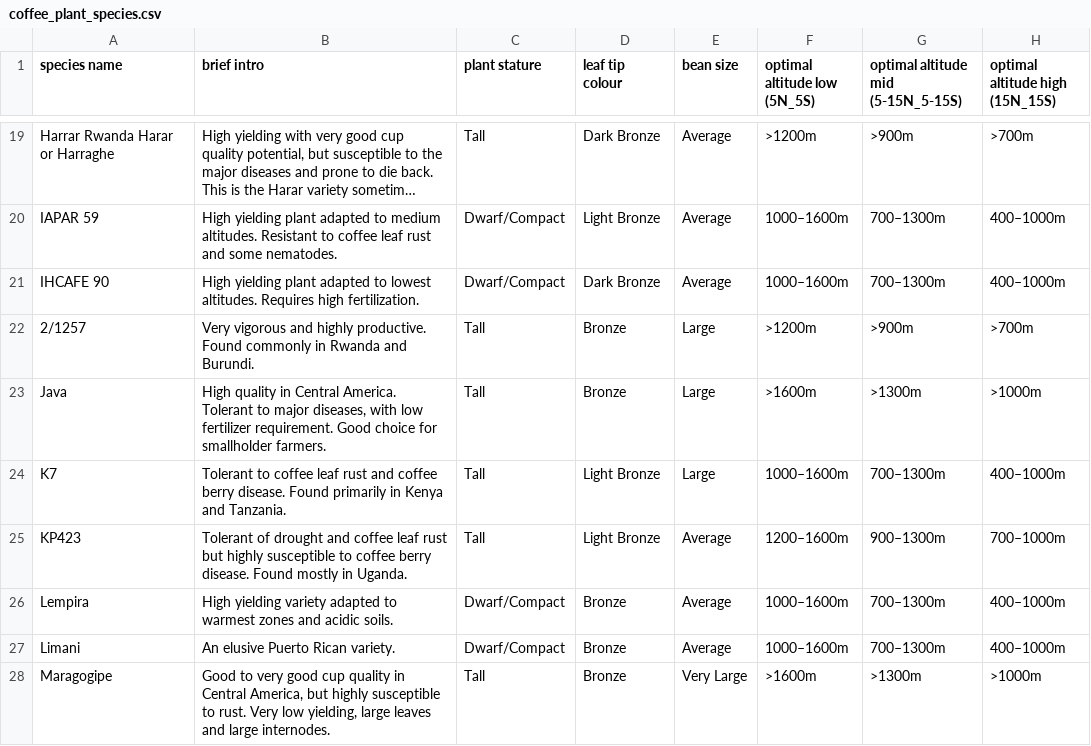
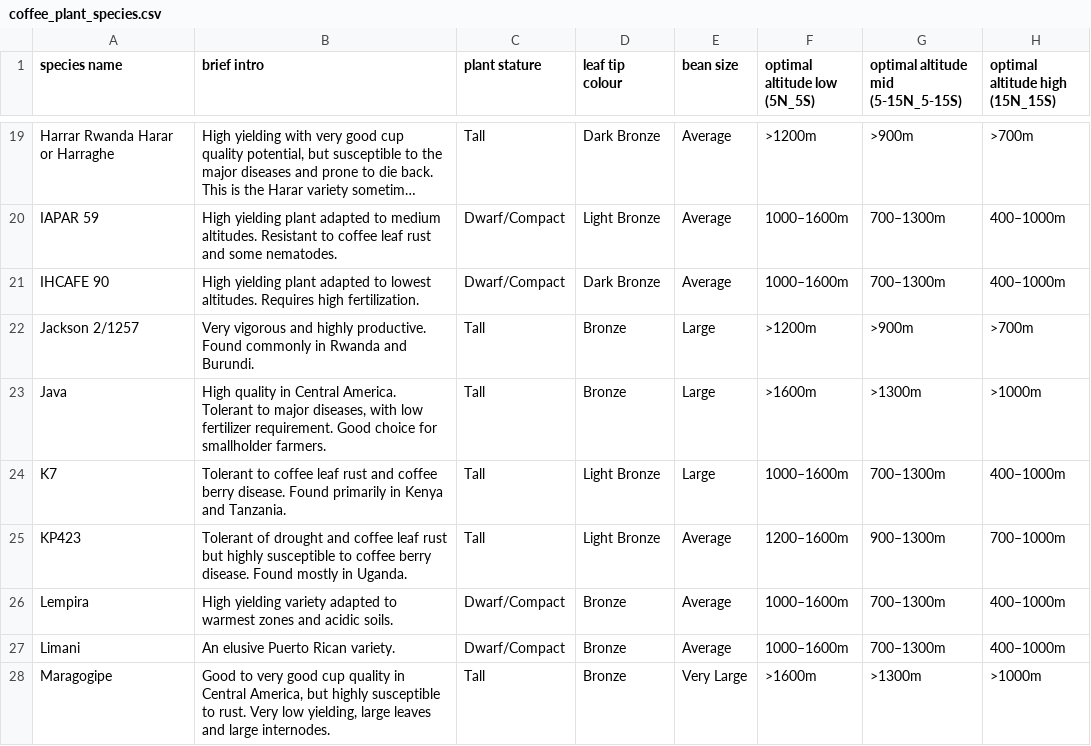
Before and after one commit to wingylui/top_quality_coffee_production_chain, a CSV file: web_scaping/output_data_csv/coffee_plant_species.csv, drawn as a sheet; only a part is shown, gaps mark what is left out; long unchanged cells end in …; the diff names each change by its address in the sheet, - before the commit and + after, or states it on an @@ line.

Commit message:
finishing data cleanning

```diff
--- a/web_scaping/output_data_csv/coffee_plant_species.csv
+++ b/web_scaping/output_data_csv/coffee_plant_species.csv
-A22 (species name): 2/1257
+A22 (species name): Jackson 2/1257
```
Also changed, not shown: 13 other files.
